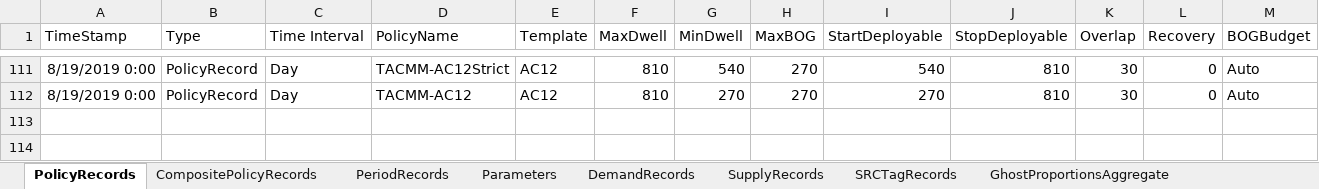
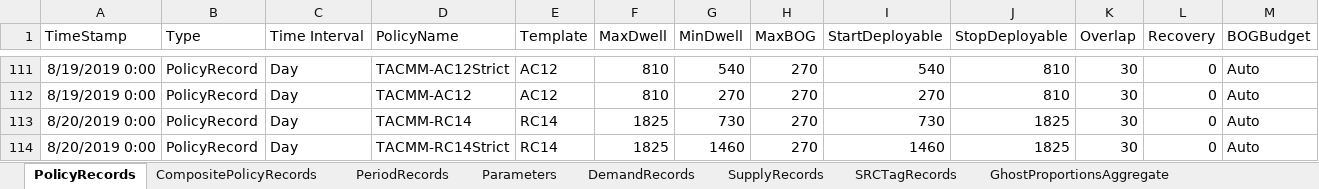
Before and after one commit to fsdonks/notional, an Excel workbook: mod-testdata-v2.xlsx, sheet PolicyRecords, drawn as a sheet; only a part is shown, gaps mark what is left out; values as stored, in another font and other column widths than the file's, no borders; rows hold the shown columns only; the diff names each change by its address in the sheet, - before the commit and + after, or states it on an @@ line.

Commit message:
updated rc policies

```diff
--- a/mod-testdata-v2.xlsx (sheet PolicyRecords)
+++ b/mod-testdata-v2.xlsx (sheet PolicyRecords)
+row 113: 8/20/2019 0:00 | PolicyRecord | Day | TACMM-RC14 | RC14 | 1825 | 730 | 270 | 730 | 1825 | 30 | 0 | Auto
+row 114: 8/20/2019 0:00 | PolicyRecord | Day | TACMM-RC14Strict | RC14 | 1825 | 1460 | 270 | 1460 | 1825 | 30 | 0 | Auto
```
